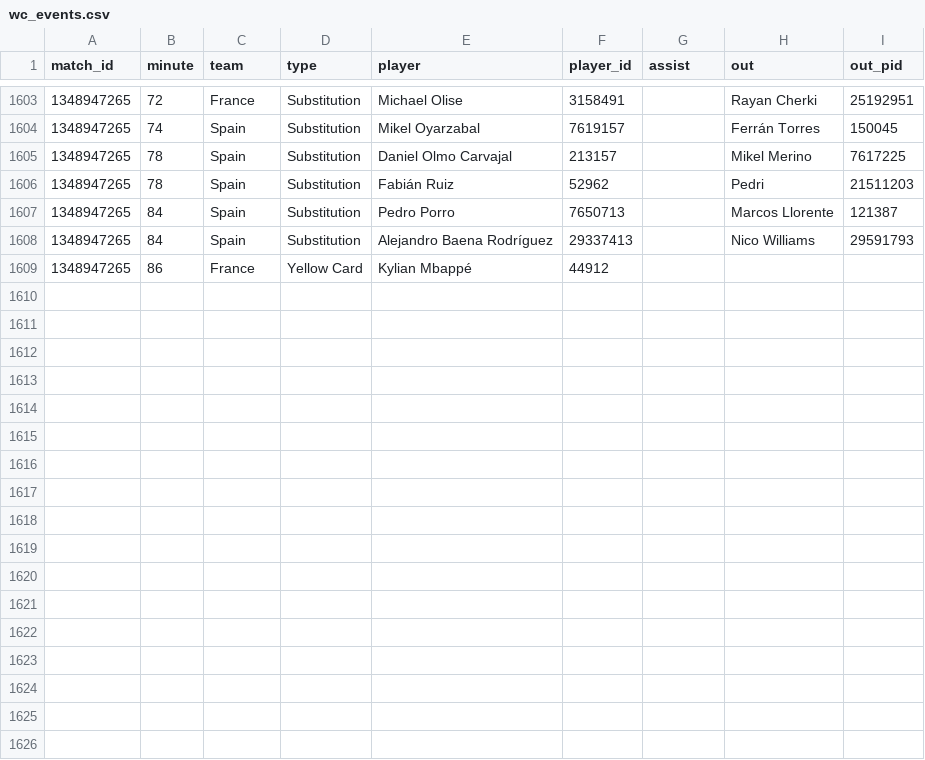
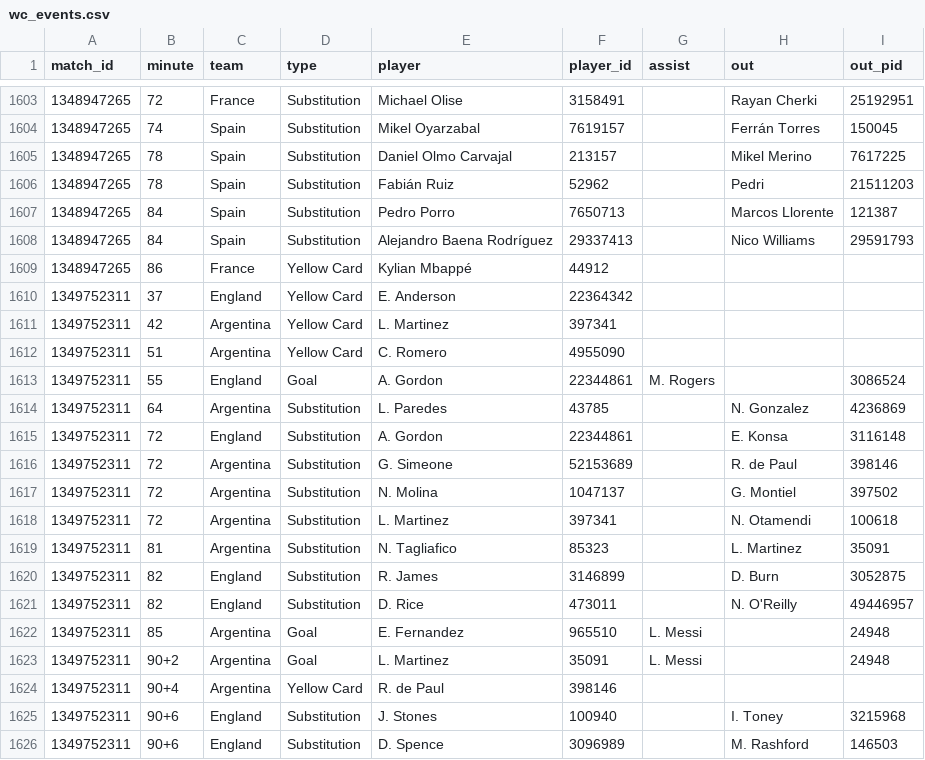
Before and after one commit to manuelcralves/WORLD-CUP-2026, a CSV file: api_cache/wc_events.csv, drawn as a sheet; only a part is shown, gaps mark what is left out.

```diff
--- a/api_cache/wc_events.csv
+++ b/api_cache/wc_events.csv
@@ -1609 +1609,18 @@ match_id,minute,team,type,player,player_id,assist,out,out_pid
 1348947265,86,France,Yellow Card,Kylian Mbappé,44912,,,
+1349752311,37,England,Yellow Card,E. Anderson,22364342,,,
+1349752311,42,Argentina,Yellow Card,L. Martinez,397341,,,
+1349752311,51,Argentina,Yellow Card,C. Romero,4955090,,,
+1349752311,55,England,Goal,A. Gordon,22344861,M. Rogers,,3086524
+1349752311,64,Argentina,Substitution,L. Paredes,43785,,N. Gonzalez,4236869
+1349752311,72,England,Substitution,A. Gordon,22344861,,E. Konsa,3116148
+1349752311,72,Argentina,Substitution,G. Simeone,52153689,,R. de Paul,398146
+1349752311,72,Argentina,Substitution,N. Molina,1047137,,G. Montiel,397502
+1349752311,72,Argentina,Substitution,L. Martinez,397341,,N. Otamendi,100618
+1349752311,81,Argentina,Substitution,N. Tagliafico,85323,,L. Martinez,35091
+1349752311,82,England,Substitution,R. James,3146899,,D. Burn,3052875
+1349752311,82,England,Substitution,D. Rice,473011,,N. O'Reilly,49446957
+1349752311,85,Argentina,Goal,E. Fernandez,965510,L. Messi,,24948
+1349752311,90+2,Argentina,Goal,L. Martinez,35091,L. Messi,,24948
+1349752311,90+4,Argentina,Yellow Card,R. de Paul,398146,,,
+1349752311,90+6,England,Substitution,J. Stones,100940,,I. Toney,3215968
+1349752311,90+6,England,Substitution,D. Spence,3096989,,M. Rashford,146503
```
Also changed, not shown: api_cache/wc_lineups.csv, api_cache/wc_matches.csv, 6 other files.
